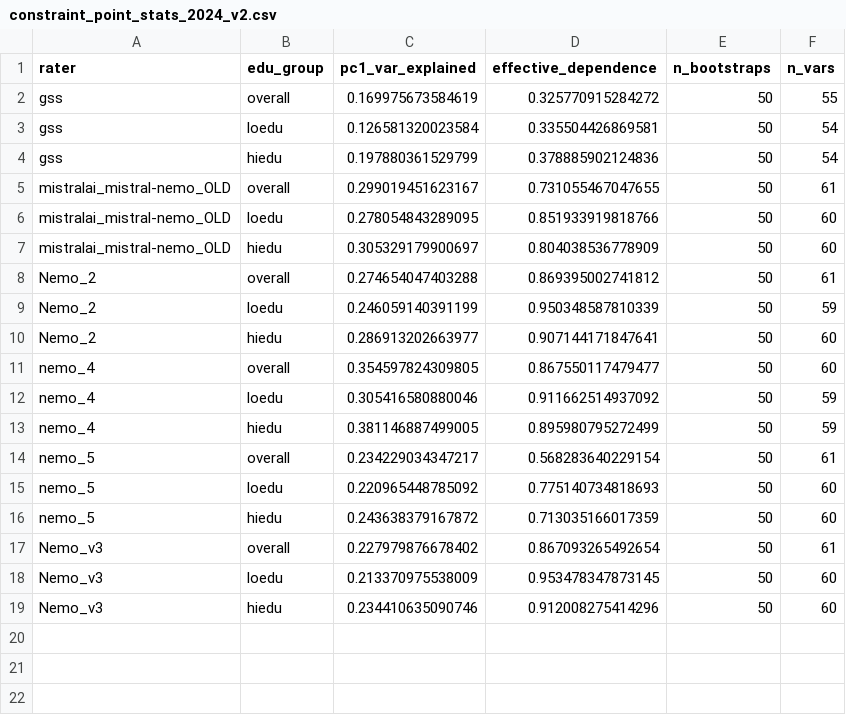
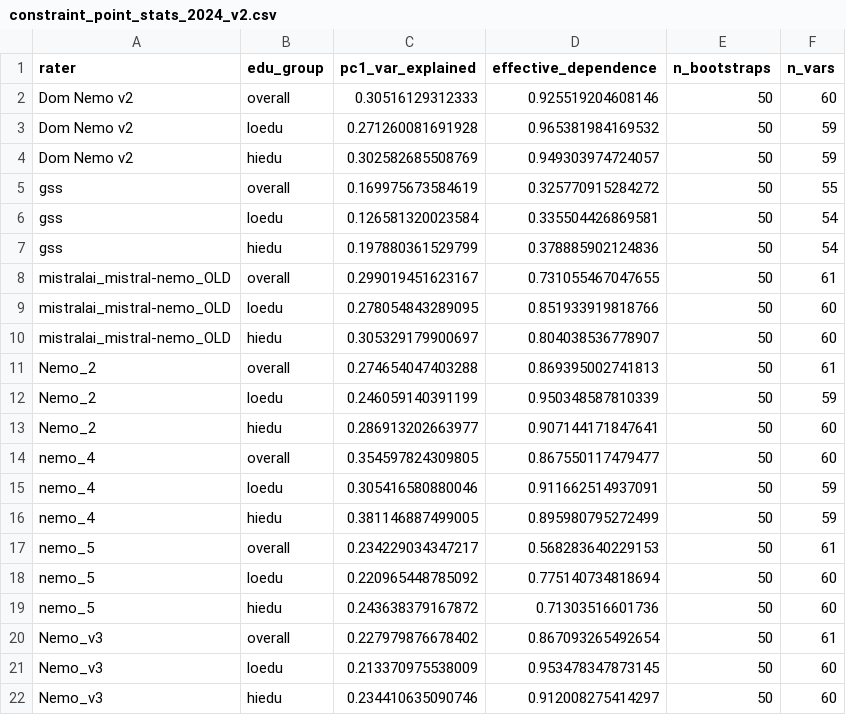
Before and after one commit to benjalouis05/polreason-1, a CSV file: analysis/output/constraint_point_stats_2024_v2.csv, drawn as a sheet.

Commit message:
Update Nemo script to run only Dom Nemo v2 and include results

```diff
--- a/analysis/output/constraint_point_stats_2024_v2.csv
+++ b/analysis/output/constraint_point_stats_2024_v2.csv
@@ -1,2 +1,5 @@
 rater,edu_group,pc1_var_explained,effective_dependence,n_bootstraps,n_vars
+Dom Nemo v2,overall,0.30516129312333,0.925519204608146,50,60
+Dom Nemo v2,loedu,0.271260081691928,0.965381984169532,50,59
+Dom Nemo v2,hiedu,0.302582685508769,0.949303974724057,50,59
 gss,overall,0.169975673584619,0.325770915284272,50,55
@@ -6,4 +9,4 @@ mistralai_mistral-nemo_OLD,overall,0.299019451623167,0.731055467047655,50,61
 mistralai_mistral-nemo_OLD,loedu,0.278054843289095,0.851933919818766,50,60
-mistralai_mistral-nemo_OLD,hiedu,0.305329179900697,0.804038536778909,50,60
-Nemo_2,overall,0.274654047403288,0.869395002741812,50,61
+mistralai_mistral-nemo_OLD,hiedu,0.305329179900697,0.804038536778907,50,60
+Nemo_2,overall,0.274654047403288,0.869395002741813,50,61
 Nemo_2,loedu,0.246059140391199,0.950348587810339,50,59
@@ -11,9 +14,9 @@ Nemo_2,hiedu,0.286913202663977,0.907144171847641,50,60
 nemo_4,overall,0.354597824309805,0.867550117479477,50,60
-nemo_4,loedu,0.305416580880046,0.911662514937092,50,59
+nemo_4,loedu,0.305416580880046,0.911662514937091,50,59
 nemo_4,hiedu,0.381146887499005,0.895980795272499,50,59
-nemo_5,overall,0.234229034347217,0.568283640229154,50,61
-nemo_5,loedu,0.220965448785092,0.775140734818693,50,60
-nemo_5,hiedu,0.243638379167872,0.713035166017359,50,60
+nemo_5,overall,0.234229034347217,0.568283640229153,50,61
+nemo_5,loedu,0.220965448785092,0.775140734818694,50,60
+nemo_5,hiedu,0.243638379167872,0.71303516601736,50,60
 Nemo_v3,overall,0.227979876678402,0.867093265492654,50,61
 Nemo_v3,loedu,0.213370975538009,0.953478347873145,50,60
-Nemo_v3,hiedu,0.234410635090746,0.912008275414296,50,60
+Nemo_v3,hiedu,0.234410635090746,0.912008275414297,50,60
```
Also changed, not shown: 22 other files.
